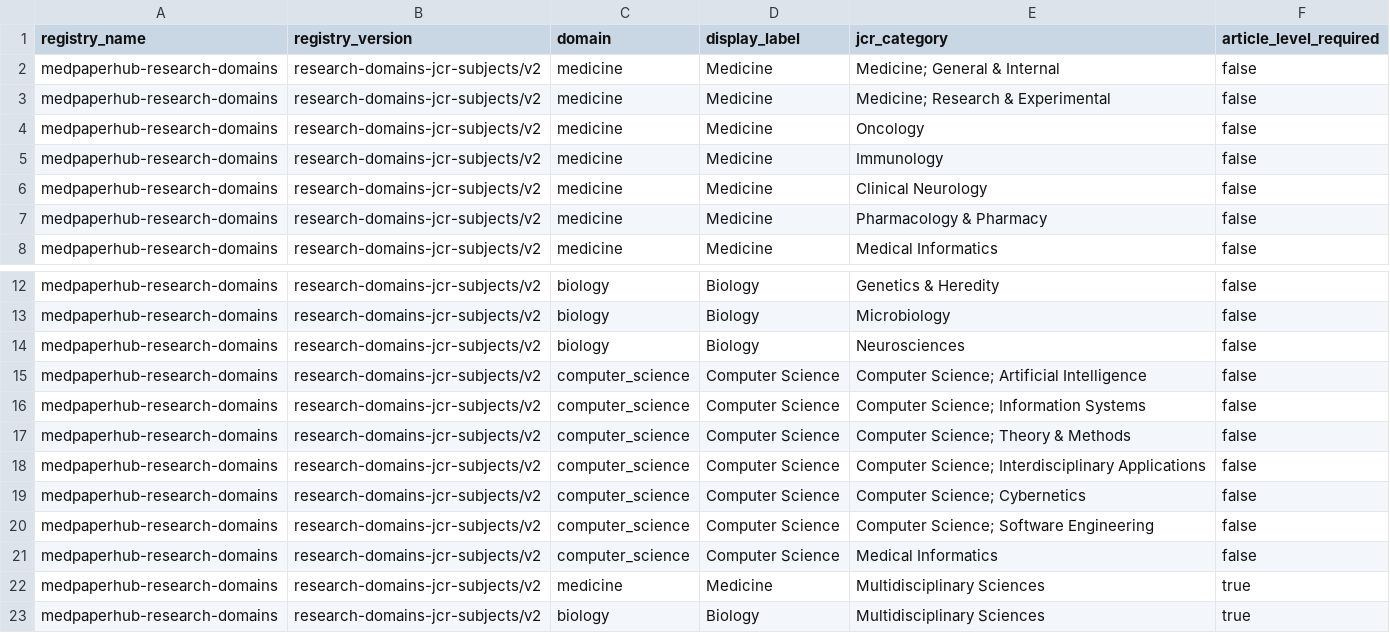
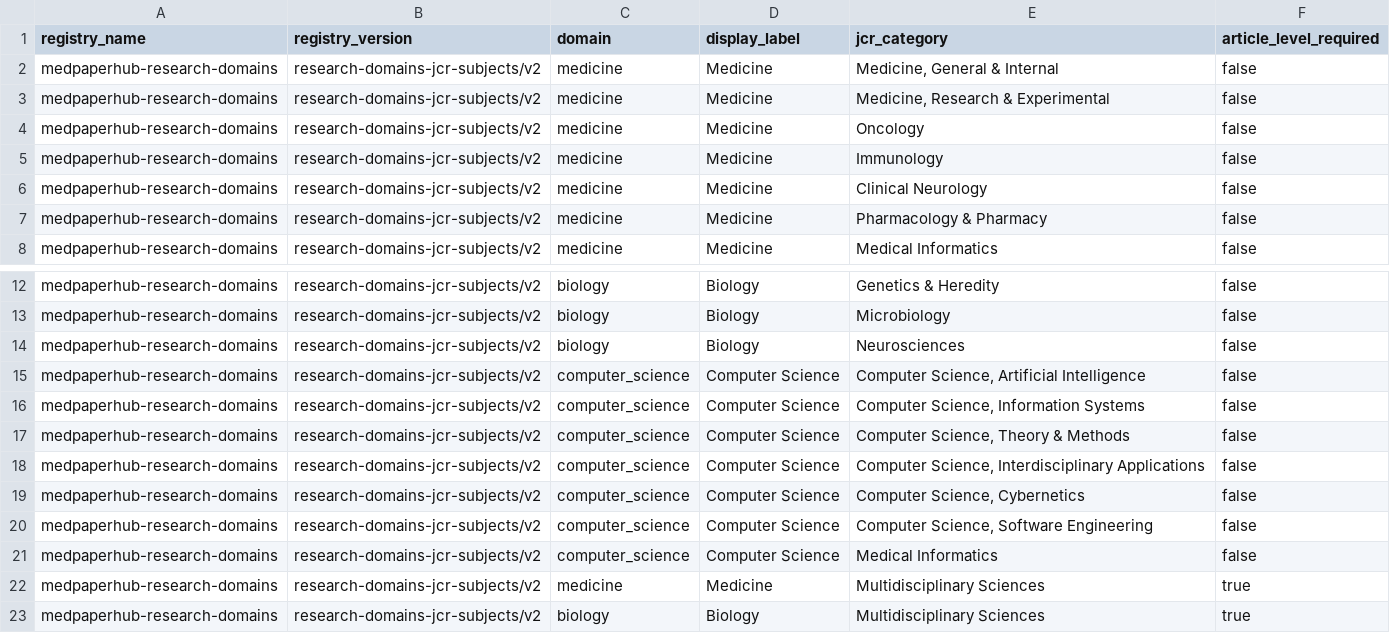
Before and after one commit to RenDeHuang/paper-research-hub, a CSV file: data/subjects/research-domains-jcr-subjects.v2.csv, drawn as a sheet; only a part is shown, gaps mark what is left out.

Commit message:
fix(scope): seal registries and bind article domains

```diff
--- a/data/subjects/research-domains-jcr-subjects.v2.csv
+++ b/data/subjects/research-domains-jcr-subjects.v2.csv
@@ -1,4 +1,4 @@
 registry_name,registry_version,domain,display_label,jcr_category,article_level_required
-medpaperhub-research-domains,research-domains-jcr-subjects/v2,medicine,Medicine,Medicine; General & Internal,false
-medpaperhub-research-domains,research-domains-jcr-subjects/v2,medicine,Medicine,Medicine; Research & Experimental,false
+medpaperhub-research-domains,research-domains-jcr-subjects/v2,medicine,Medicine,"Medicine, General & Internal",false
+medpaperhub-research-domains,research-domains-jcr-subjects/v2,medicine,Medicine,"Medicine, Research & Experimental",false
 medpaperhub-research-domains,research-domains-jcr-subjects/v2,medicine,Medicine,Oncology,false
@@ -14,8 +14,8 @@ medpaperhub-research-domains,research-domains-jcr-subjects/v2,biology,Biology,Mi
 medpaperhub-research-domains,research-domains-jcr-subjects/v2,biology,Biology,Neurosciences,false
-medpaperhub-research-domains,research-domains-jcr-subjects/v2,computer_science,Computer Science,Computer Science; Artificial Intelligence,false
-medpaperhub-research-domains,research-domains-jcr-subjects/v2,computer_science,Computer Science,Computer Science; Information Systems,false
-medpaperhub-research-domains,research-domains-jcr-subjects/v2,computer_science,Computer Science,Computer Science; Theory & Methods,false
-medpaperhub-research-domains,research-domains-jcr-subjects/v2,computer_science,Computer Science,Computer Science; Interdisciplinary Applications,false
-medpaperhub-research-domains,research-domains-jcr-subjects/v2,computer_science,Computer Science,Computer Science; Cybernetics,false
-medpaperhub-research-domains,research-domains-jcr-subjects/v2,computer_science,Computer Science,Computer Science; Software Engineering,false
+medpaperhub-research-domains,research-domains-jcr-subjects/v2,computer_science,Computer Science,"Computer Science, Artificial Intelligence",false
+medpaperhub-research-domains,research-domains-jcr-subjects/v2,computer_science,Computer Science,"Computer Science, Information Systems",false
+medpaperhub-research-domains,research-domains-jcr-subjects/v2,computer_science,Computer Science,"Computer Science, Theory & Methods",false
+medpaperhub-research-domains,research-domains-jcr-subjects/v2,computer_science,Computer Science,"Computer Science, Interdisciplinary Applications",false
+medpaperhub-research-domains,research-domains-jcr-subjects/v2,computer_science,Computer Science,"Computer Science, Cybernetics",false
+medpaperhub-research-domains,research-domains-jcr-subjects/v2,computer_science,Computer Science,"Computer Science, Software Engineering",false
 medpaperhub-research-domains,research-domains-jcr-subjects/v2,computer_science,Computer Science,Medical Informatics,false
```
Also changed, not shown: 11 other files.
